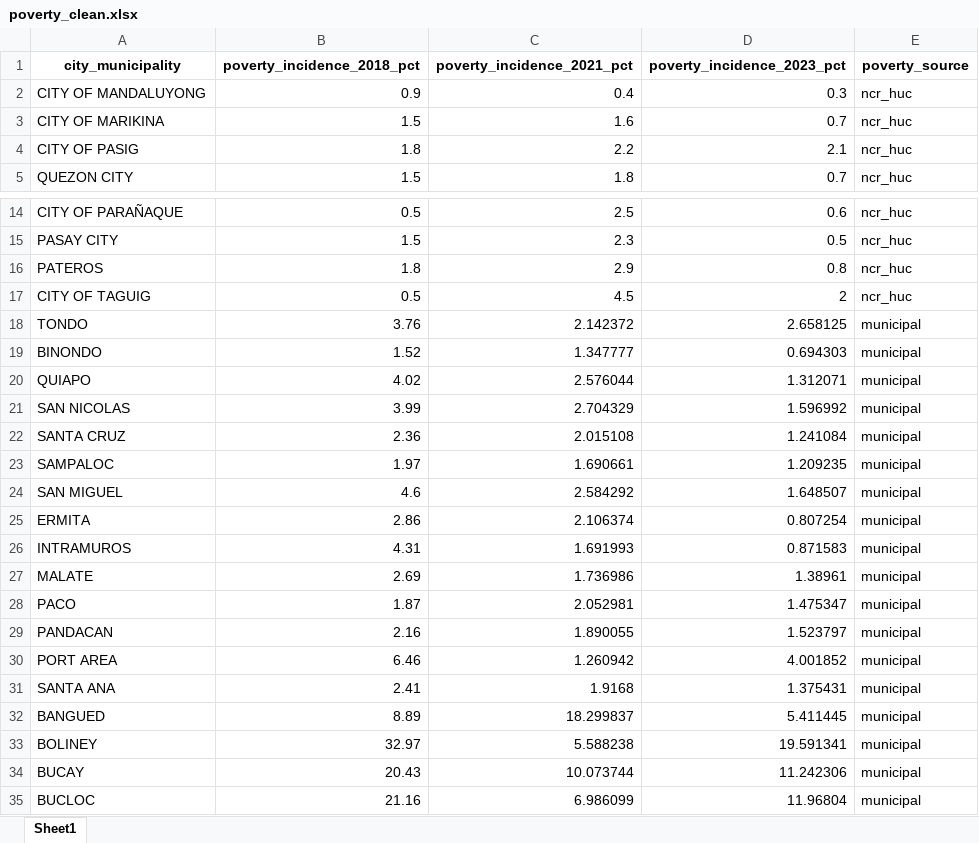
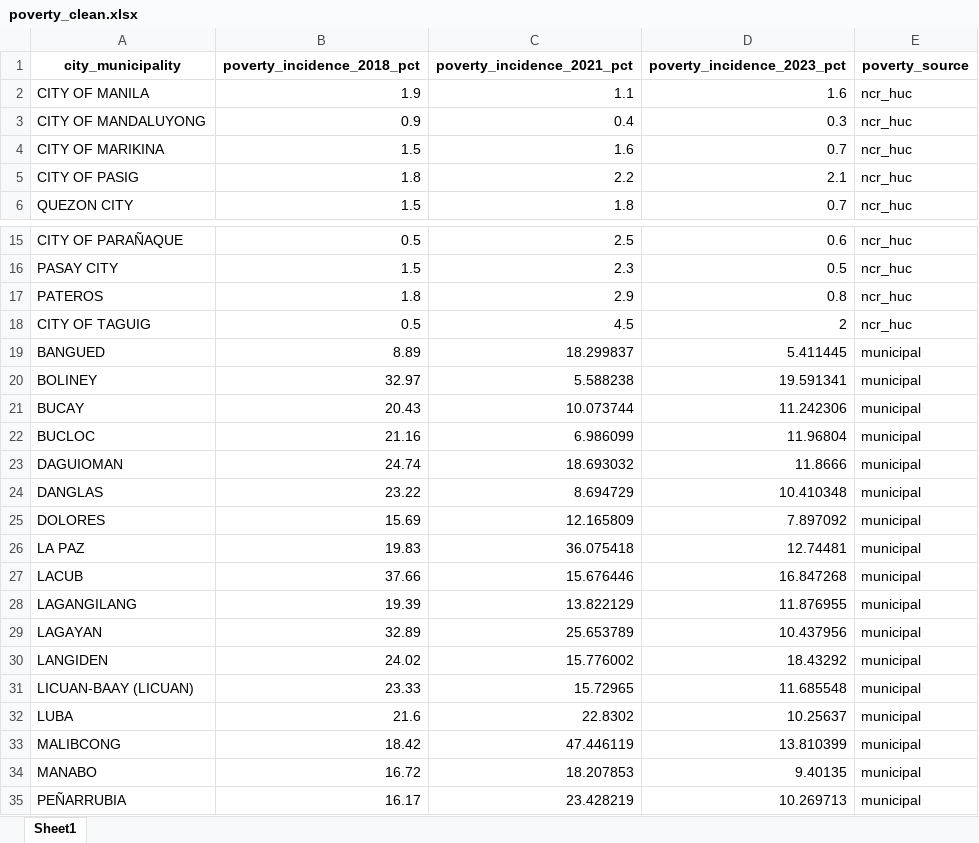
Before and after one commit to raph-rgb/Predicting-Number-of-Hospitals, an Excel workbook: data/clean/poverty_clean.xlsx, sheet Sheet1, drawn as a sheet; only a part is shown, gaps mark what is left out; the shorter side is filled out with more unchanged rows; values as stored, in another font and other column widths than the file's, no borders; removed rows and columns are numbered as before the commit, all else as after; the diff names each change by its address in the sheet, - before the commit and + after, or states it on an @@ line.

```diff
--- a/data/clean/poverty_clean.xlsx (sheet Sheet1)
+++ b/data/clean/poverty_clean.xlsx (sheet Sheet1)
+row 2: CITY OF MANILA | 1.9 | 1.1 | 1.6 | ncr_huc
-row 18: TONDO | 3.76 | 2.142372 | 2.658125 | municipal
-row 19: BINONDO | 1.52 | 1.347777 | 0.694303 | municipal
-row 20: QUIAPO | 4.02 | 2.576044 | 1.312071 | municipal
-row 21: SAN NICOLAS | 3.99 | 2.704329 | 1.596992 | municipal
-row 22: SANTA CRUZ | 2.36 | 2.015108 | 1.241084 | municipal
-row 23: SAMPALOC | 1.97 | 1.690661 | 1.209235 | municipal
-row 24: SAN MIGUEL | 4.6 | 2.584292 | 1.648507 | municipal
-row 25: ERMITA | 2.86 | 2.106374 | 0.807254 | municipal
-row 26: INTRAMUROS | 4.31 | 1.691993 | 0.871583 | municipal
-row 27: MALATE | 2.69 | 1.736986 | 1.38961 | municipal
-row 28: PACO | 1.87 | 2.052981 | 1.475347 | municipal
-row 29: PANDACAN | 2.16 | 1.890055 | 1.523797 | municipal
-row 30: PORT AREA | 6.46 | 1.260942 | 4.001852 | municipal
-row 31: SANTA ANA | 2.41 | 1.9168 | 1.375431 | municipal
```
Also changed, not shown: data/clean/births_clean.xlsx, data/clean/merged_clean.xlsx, 3 other files.
